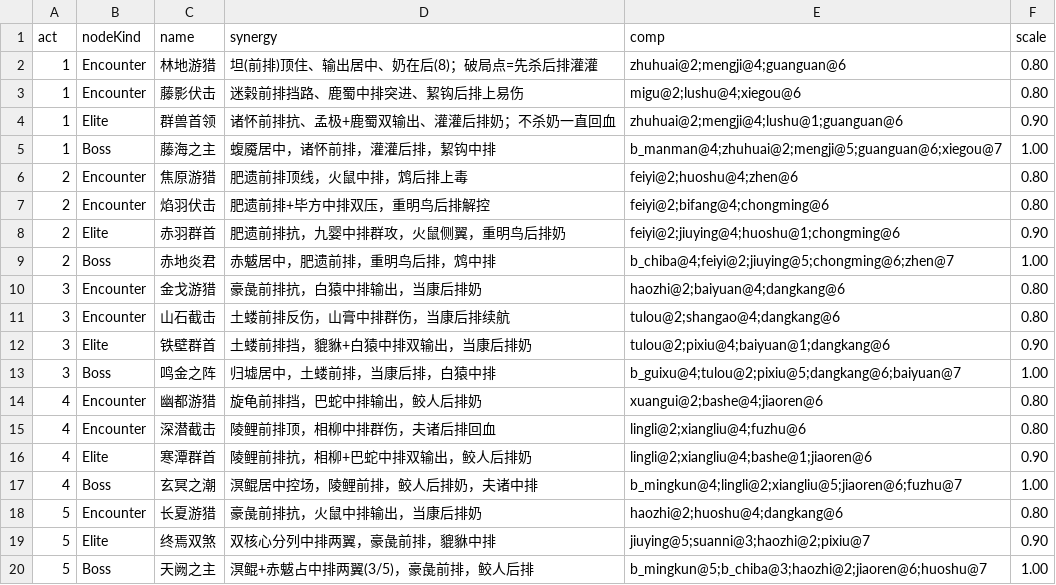
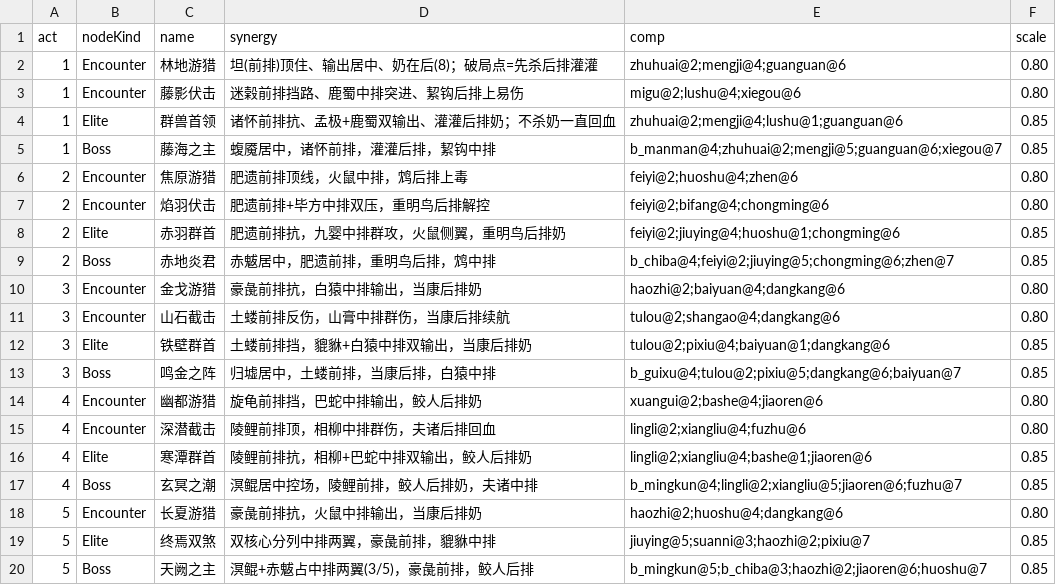
Before and after one commit to ZZYX8Ar/WanXiang, a CSV file: Assets/Resources/Data/encounters.csv, drawn as a sheet.

Commit message:
遭遇再平衡：首领 1.00→0.85、精英 0.90→0.85（无头对战实测首领必败）

```diff
--- a/Assets/Resources/Data/encounters.csv
+++ b/Assets/Resources/Data/encounters.csv
@@ -3,18 +3,18 @@ act,nodeKind,name,synergy,comp,scale
 1,Encounter,藤影伏击,迷榖前排挡路、鹿蜀中排突进、絜钩后排上易伤,migu@2;lushu@4;xiegou@6,0.80
-1,Elite,群兽首领,诸怀前排抗、孟极+鹿蜀双输出、灌灌后排奶；不杀奶一直回血,zhuhuai@2;mengji@4;lushu@1;guanguan@6,0.90
-1,Boss,藤海之主,蝮魇居中，诸怀前排，灌灌后排，絜钩中排,b_manman@4;zhuhuai@2;mengji@5;guanguan@6;xiegou@7,1.00
+1,Elite,群兽首领,诸怀前排抗、孟极+鹿蜀双输出、灌灌后排奶；不杀奶一直回血,zhuhuai@2;mengji@4;lushu@1;guanguan@6,0.85
+1,Boss,藤海之主,蝮魇居中，诸怀前排，灌灌后排，絜钩中排,b_manman@4;zhuhuai@2;mengji@5;guanguan@6;xiegou@7,0.85
 2,Encounter,焦原游猎,肥遗前排顶线，火鼠中排，鸩后排上毒,feiyi@2;huoshu@4;zhen@6,0.80
 2,Encounter,焰羽伏击,肥遗前排+毕方中排双压，重明鸟后排解控,feiyi@2;bifang@4;chongming@6,0.80
-2,Elite,赤羽群首,肥遗前排抗，九婴中排群攻，火鼠侧翼，重明鸟后排奶,feiyi@2;jiuying@4;huoshu@1;chongming@6,0.90
-2,Boss,赤地炎君,赤魃居中，肥遗前排，重明鸟后排，鸩中排,b_chiba@4;feiyi@2;jiuying@5;chongming@6;zhen@7,1.00
+2,Elite,赤羽群首,肥遗前排抗，九婴中排群攻，火鼠侧翼，重明鸟后排奶,feiyi@2;jiuying@4;huoshu@1;chongming@6,0.85
+2,Boss,赤地炎君,赤魃居中，肥遗前排，重明鸟后排，鸩中排,b_chiba@4;feiyi@2;jiuying@5;chongming@6;zhen@7,0.85
 3,Encounter,金戈游猎,豪彘前排抗，白猿中排输出，当康后排奶,haozhi@2;baiyuan@4;dangkang@6,0.80
 3,Encounter,山石截击,土蝼前排反伤，山膏中排群伤，当康后排续航,tulou@2;shangao@4;dangkang@6,0.80
-3,Elite,铁壁群首,土蝼前排挡，貔貅+白猿中排双输出，当康后排奶,tulou@2;pixiu@4;baiyuan@1;dangkang@6,0.90
-3,Boss,鸣金之阵,归墟居中，土蝼前排，当康后排，白猿中排,b_guixu@4;tulou@2;pixiu@5;dangkang@6;baiyuan@7,1.00
+3,Elite,铁壁群首,土蝼前排挡，貔貅+白猿中排双输出，当康后排奶,tulou@2;pixiu@4;baiyuan@1;dangkang@6,0.85
+3,Boss,鸣金之阵,归墟居中，土蝼前排，当康后排，白猿中排,b_guixu@4;tulou@2;pixiu@5;dangkang@6;baiyuan@7,0.85
 4,Encounter,幽都游猎,旋龟前排挡，巴蛇中排输出，鲛人后排奶,xuangui@2;bashe@4;jiaoren@6,0.80
 4,Encounter,深潜截击,陵鲤前排顶，相柳中排群伤，夫诸后排回血,lingli@2;xiangliu@4;fuzhu@6,0.80
-4,Elite,寒潭群首,陵鲤前排抗，相柳+巴蛇中排双输出，鲛人后排奶,lingli@2;xiangliu@4;bashe@1;jiaoren@6,0.90
-4,Boss,玄冥之潮,溟鲲居中控场，陵鲤前排，鲛人后排奶，夫诸中排,b_mingkun@4;lingli@2;xiangliu@5;jiaoren@6;fuzhu@7,1.00
+4,Elite,寒潭群首,陵鲤前排抗，相柳+巴蛇中排双输出，鲛人后排奶,lingli@2;xiangliu@4;bashe@1;jiaoren@6,0.85
+4,Boss,玄冥之潮,溟鲲居中控场，陵鲤前排，鲛人后排奶，夫诸中排,b_mingkun@4;lingli@2;xiangliu@5;jiaoren@6;fuzhu@7,0.85
 5,Encounter,长夏游猎,豪彘前排抗，火鼠中排输出，当康后排奶,haozhi@2;huoshu@4;dangkang@6,0.80
-5,Elite,终焉双煞,双核心分列中排两翼，豪彘前排，貔貅中排,jiuying@5;suanni@3;haozhi@2;pixiu@7,0.90
-5,Boss,天阙之主,溟鲲+赤魃占中排两翼(3/5)，豪彘前排，鲛人后排,b_mingkun@5;b_chiba@3;haozhi@2;jiaoren@6;huoshu@7,1.00
+5,Elite,终焉双煞,双核心分列中排两翼，豪彘前排，貔貅中排,jiuying@5;suanni@3;haozhi@2;pixiu@7,0.85
+5,Boss,天阙之主,溟鲲+赤魃占中排两翼(3/5)，豪彘前排，鲛人后排,b_mingkun@5;b_chiba@3;haozhi@2;jiaoren@6;huoshu@7,0.85
```
